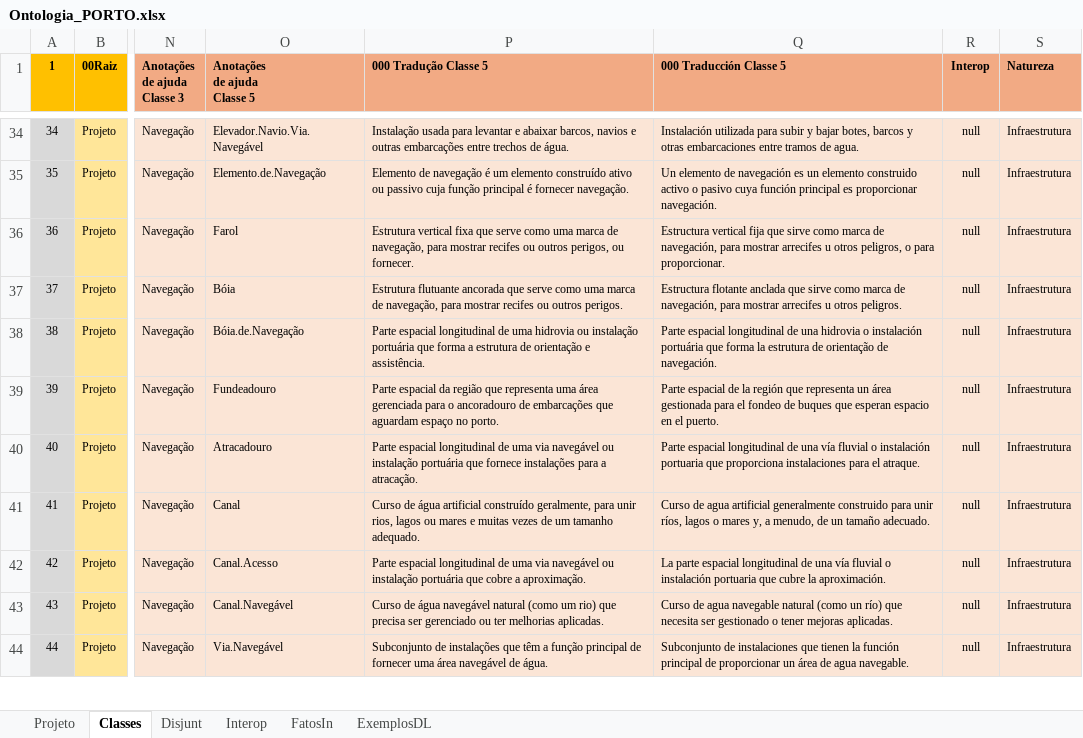
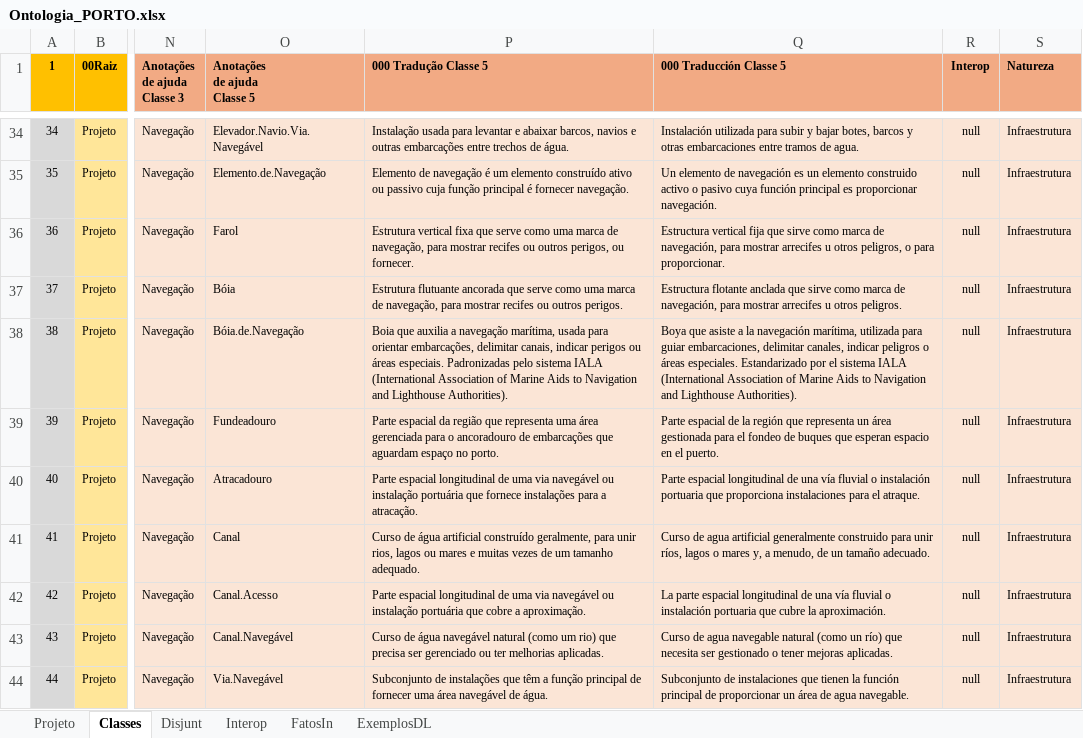
Before and after one commit to JLMenegotto/OntologiaBIM, an Excel workbook: Versão5/PORT/Ontologia_PORTO.xlsx, sheet Classes, drawn as a sheet; only a part is shown, gaps mark what is left out; values as stored, in another font and other column widths than the file's, no borders; conditional formats not drawn; the diff names each change by its address in the sheet, - before the commit and + after, or states it on an @@ line.

Commit message:
Add files via upload

```diff
--- a/Versão5/PORT/Ontologia_PORTO.xlsx (sheet Classes)
+++ b/Versão5/PORT/Ontologia_PORTO.xlsx (sheet Classes)
-P38 (000 Tradução Classe 5): Parte espacial longitudinal de uma hidrovia ou instalação portuária que forma a estrutura de orientação e assistência.
+P38 (000 Tradução Classe 5): Boia que auxilia a navegação marítima, usada para orientar embarcações, delimitar canais, indicar perigos ou áreas especiais. Padronizadas pelo sistema IALA (International Association of Marine Aids to Navigation and Lighthouse Authorities).
-Q38 (000 Traducción Classe 5): Parte espacial longitudinal de una hidrovia o instalación portuária que forma la estrutura de orientação de navegación.
+Q38 (000 Traducción Classe 5): Boya que asiste a la navegación marítima, utilizada para guiar embarcaciones, delimitar canales, indicar peligros o áreas especiales. Estandarizado por el sistema IALA (International Association of Marine Aids to Navigation and Lighthouse Authorities).
```
Also changed, not shown: sheet Projeto.
